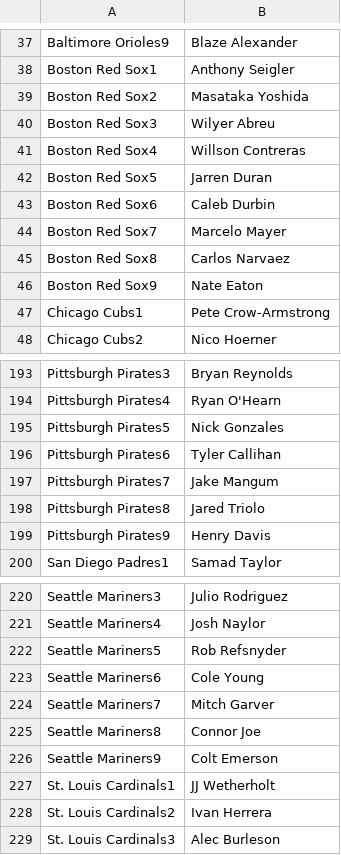
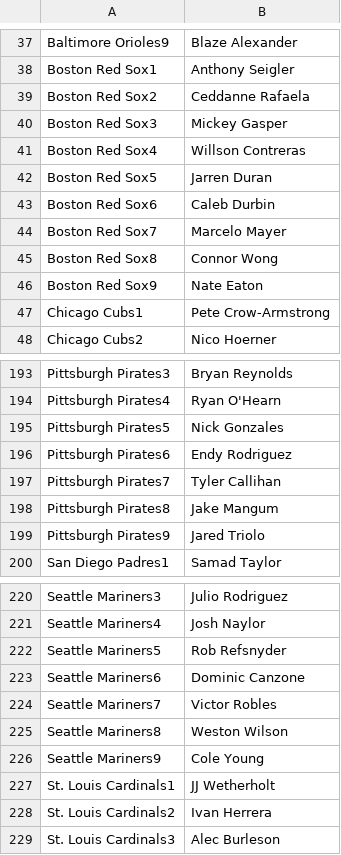
Before and after one commit to jack-simon4/jacks-models, a CSV file: src/assets/MLB-Last-Lineups.csv, drawn as a sheet; only a part is shown, gaps mark what is left out; the diff covers the shown part only.

```diff
--- a/src/assets/MLB-Last-Lineups.csv
+++ b/src/assets/MLB-Last-Lineups.csv
@@ -38,4 +38,4 @@ Baltimore Orioles9,Blaze Alexander
 Boston Red Sox1,Anthony Seigler
-Boston Red Sox2,Masataka Yoshida
-Boston Red Sox3,Wilyer Abreu
+Boston Red Sox2,Ceddanne Rafaela
+Boston Red Sox3,Mickey Gasper
 Boston Red Sox4,Willson Contreras
@@ -44,3 +44,3 @@ Boston Red Sox6,Caleb Durbin
 Boston Red Sox7,Marcelo Mayer
-Boston Red Sox8,Carlos Narvaez
+Boston Red Sox8,Connor Wong
 Boston Red Sox9,Nate Eaton
@@ -195,6 +195,6 @@ Pittsburgh Pirates4,Ryan O'Hearn
 Pittsburgh Pirates5,Nick Gonzales
-Pittsburgh Pirates6,Tyler Callihan
-Pittsburgh Pirates7,Jake Mangum
-Pittsburgh Pirates8,Jared Triolo
-Pittsburgh Pirates9,Henry Davis
+Pittsburgh Pirates6,Endy Rodriguez
+Pittsburgh Pirates7,Tyler Callihan
+Pittsburgh Pirates8,Jake Mangum
+Pittsburgh Pirates9,Jared Triolo
 San Diego Padres1,Samad Taylor
@@ -222,6 +222,6 @@ Seattle Mariners4,Josh Naylor
 Seattle Mariners5,Rob Refsnyder
-Seattle Mariners6,Cole Young
-Seattle Mariners7,Mitch Garver
-Seattle Mariners8,Connor Joe
-Seattle Mariners9,Colt Emerson
+Seattle Mariners6,Dominic Canzone
+Seattle Mariners7,Victor Robles
+Seattle Mariners8,Weston Wilson
+Seattle Mariners9,Cole Young
 St. Louis Cardinals1,JJ Wetherholt
```
Also changed, not shown: 15 edited cells elsewhere in this file, src/assets/MLB-Lineups.csv, src/assets/MLB-Player-Props.csv, 1 other file.
